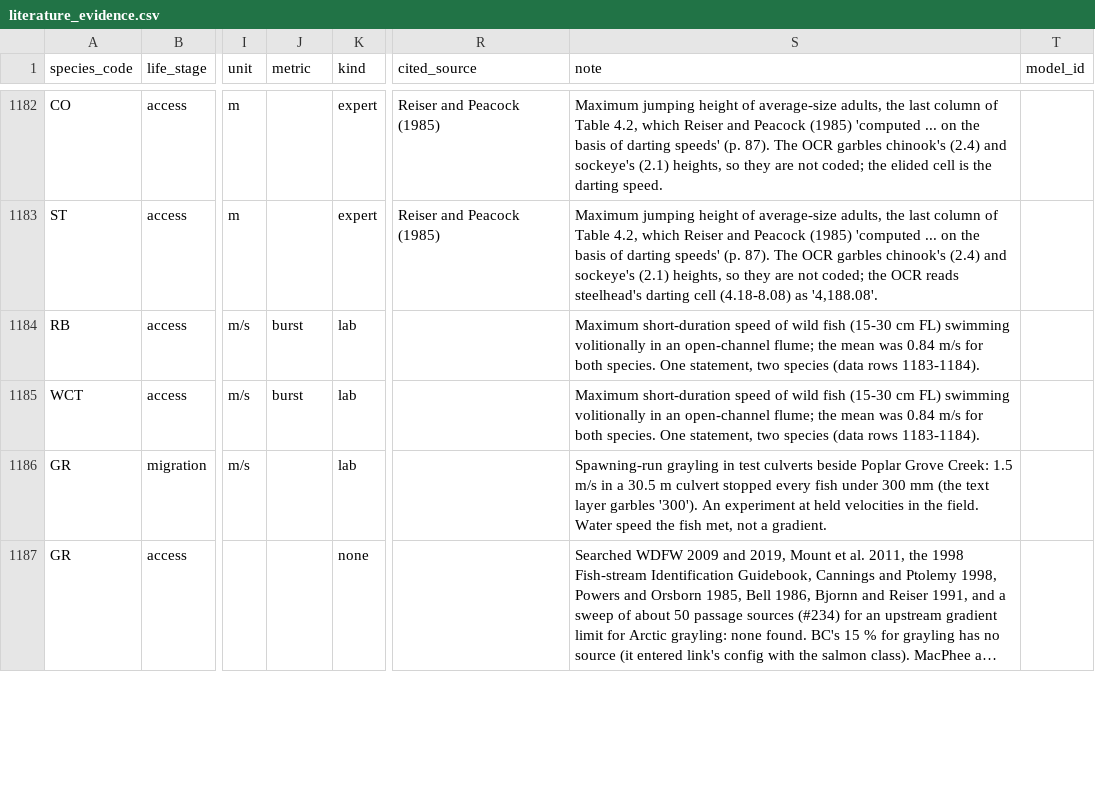
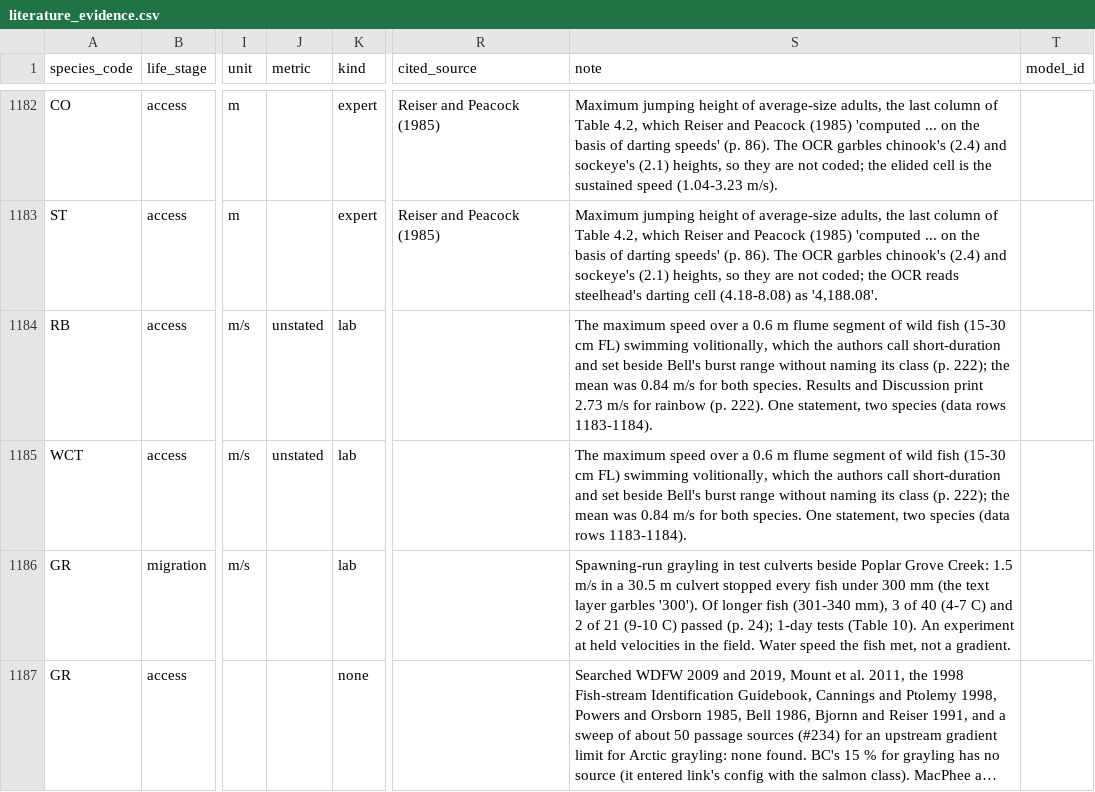
Before and after one commit to NewGraphEnvironment/knowledge, a CSV file: data/literature_evidence.csv, drawn as a sheet; only a part is shown, gaps mark what is left out; long unchanged cells end in …; the diff covers the shown part only; the diff names each change by its address in the sheet, - before the commit and + after, or states it on an @@ line.

```diff
--- a/data/literature_evidence.csv
+++ b/data/literature_evidence.csv
-S1182 (note): …speeds' (p. 87). The OCR garbles chinook's (2.4) and sockeye's (2.1) heights, so they are not coded; the elided cell is the darting speed.
+S1182 (note): …speeds' (p. 86). The OCR garbles chinook's (2.4) and sockeye's (2.1) heights, so they are not coded; the elided cell is the sustained speed (1.04-3.23 m/s).
-S1183 (note): …speeds' (p. 87). The OCR…
+S1183 (note): …speeds' (p. 86). The OCR…
-J1184:J1185 (metric): burst
+J1184:J1185 (metric): unstated
-S1184 (note): Maximum short-duration speed of wild fish (15-30 cm FL) swimming volitionally in an open-channel flume; the mean was 0.84 m/s for both species. One statement,…
+S1184 (note): The maximum speed over a 0.6 m flume segment of wild fish (15-30 cm FL) swimming volitionally, which the authors call short-duration and set beside Bell's burst range without naming its class (p. 222); the mean was 0.84 m/s for both species. Results and Discussion print 2.73 m/s for rainbow (p. 222). One statement,…
-S1185 (note): Maximum short-duration speed of wild fish (15-30 cm FL) swimming volitionally in an open-channel flume; the mean…
+S1185 (note): The maximum speed over a 0.6 m flume segment of wild fish (15-30 cm FL) swimming volitionally, which the authors call short-duration and set beside Bell's burst range without naming its class (p. 222); the mean…
-S1186 (note): …garbles '300'). An experiment…
+S1186 (note): …garbles '300'). Of longer fish (301-340 mm), 3 of 40 (4-7 C) and 2 of 21 (9-10 C) passed (p. 24); 1-day tests (Table 10). An experiment…
```
Also changed, not shown: 1 added row and 27 edited cells elsewhere in this file, scripts/logs/habitat/20261118_literature_verify.csv, 3 other files.
